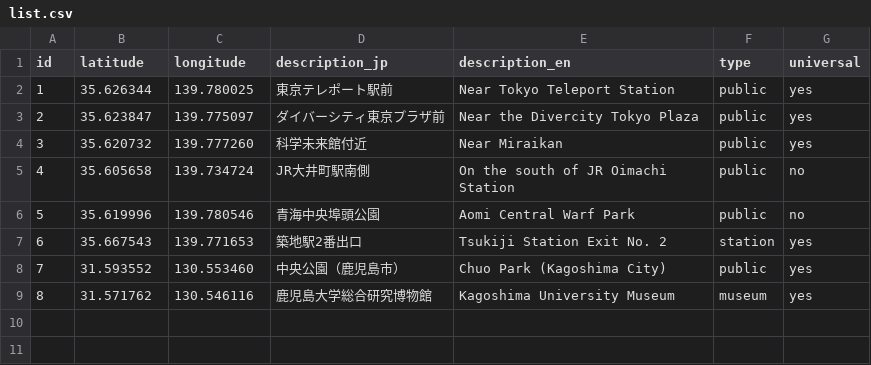
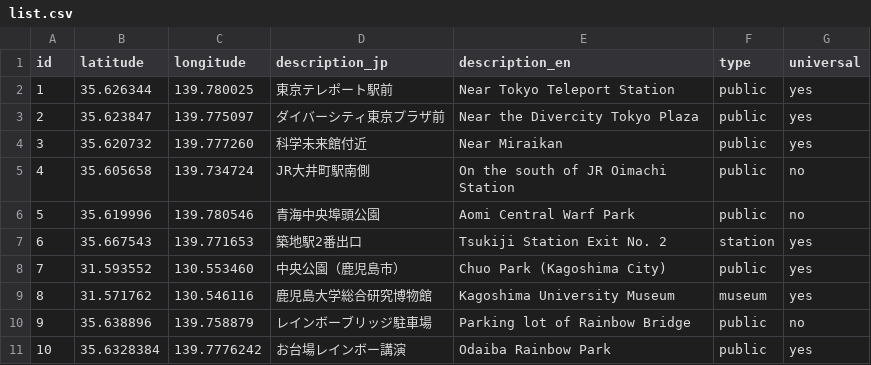
Before and after one commit to soramichi/universal_restrooms, a CSV file: list.csv, drawn as a sheet.

Commit message:
add two

```diff
--- a/list.csv
+++ b/list.csv
@@ -9 +9,3 @@ id,latitude,longitude,description_jp,description_en,type,universal
 8,31.571762,130.546116,鹿児島大学総合研究博物館,Kagoshima University Museum,museum,yes
+9,35.638896,139.758879,レインボーブリッジ駐車場,Parking lot of Rainbow Bridge,public,no
+10,35.6328384,139.7776242,お台場レインボー講演,Odaiba Rainbow Park,public,yes
```
